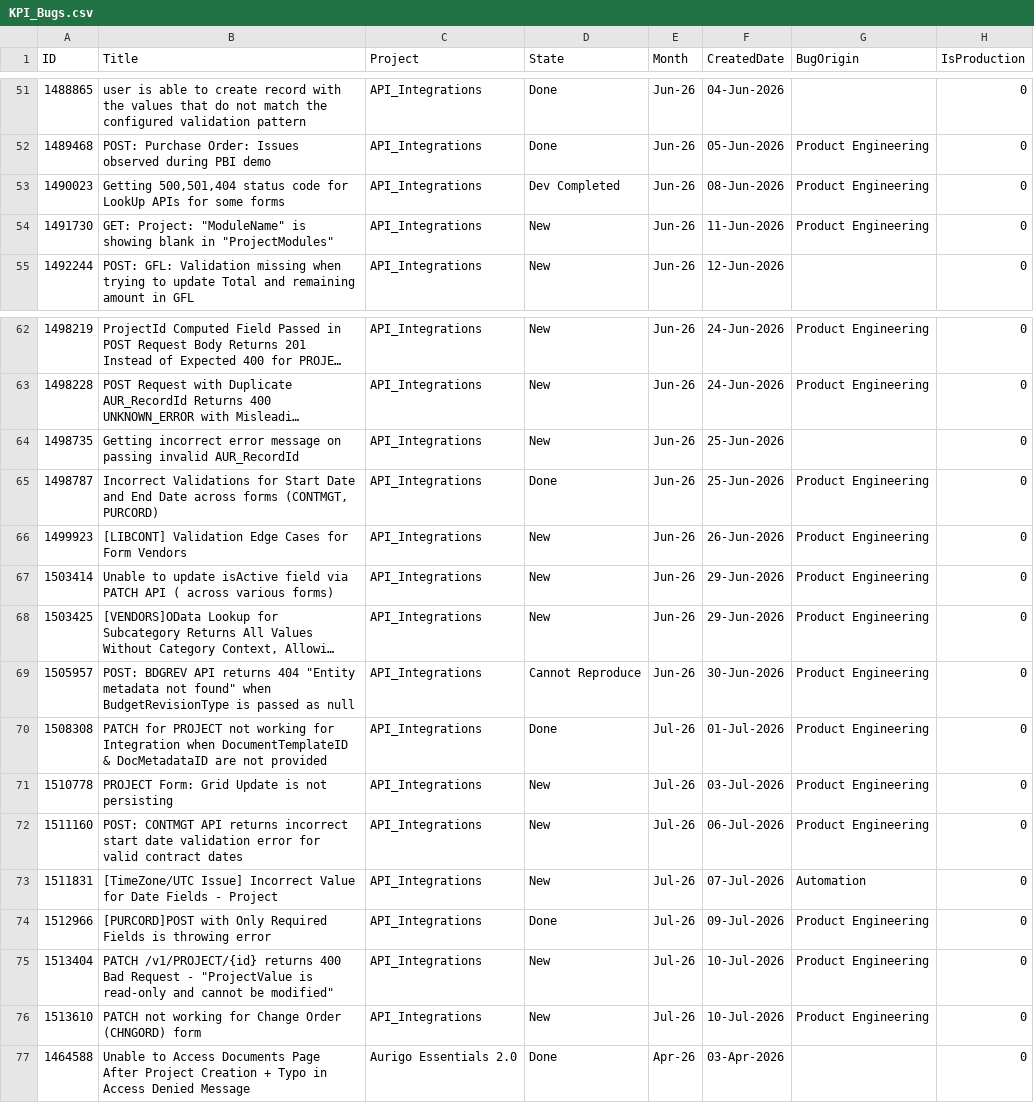
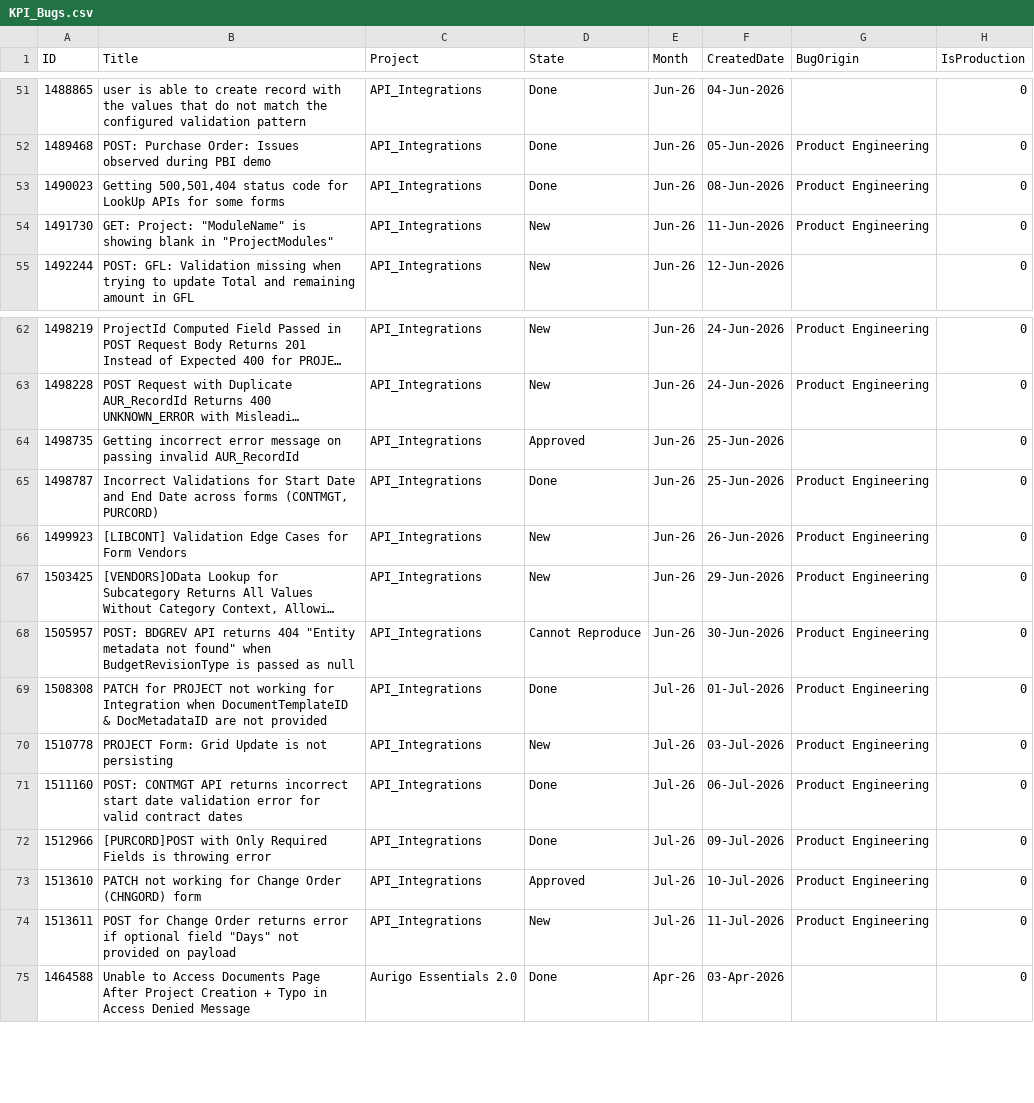
Before and after one commit to manishwali/Experiment, a CSV file: KPI_Bugs.csv, drawn as a sheet; only a part is shown, gaps mark what is left out; long unchanged cells end in …; removed rows and columns are numbered as before the commit, all else as after; the diff names each change by its address in the sheet, - before the commit and + after, or states it on an @@ line.

```diff
--- a/KPI_Bugs.csv
+++ b/KPI_Bugs.csv
-D53 (State): Dev Completed
+D53 (State): Done
-D64 (State): New
+D64 (State): Approved
-row 67: 1503414 | Unable to update isActive field via PATCH API ( across various forms) | API_Integrations | New | Jun-26 | 29-Jun-2026 | Product Engineering | 0
-D71 (State): New
+D71 (State): Done
-row 73: 1511831 | [TimeZone/UTC Issue] Incorrect Value for Date Fields - Project | API_Integrations | New | Jul-26 | 07-Jul-2026 | Automation | 0
-row 75: 1513404 | PATCH /v1/PROJECT/{id} returns 400 Bad Request - "ProjectValue is read-only and cannot be modified" | API_Integrations | New | Jul-26 | 10-Jul-2026 | Product Engineering | 0
-D73 (State): New
+D73 (State): Approved
+row 74: 1513611 | POST for Change Order returns error if optional field "Days" not provided on payload | API_Integrations | New | Jul-26 | 11-Jul-2026 | Product Engineering | 0
```
